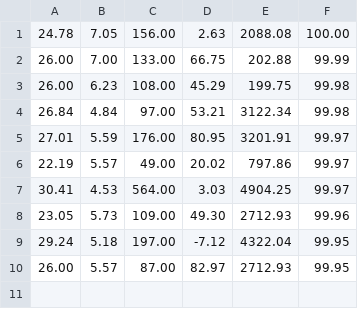
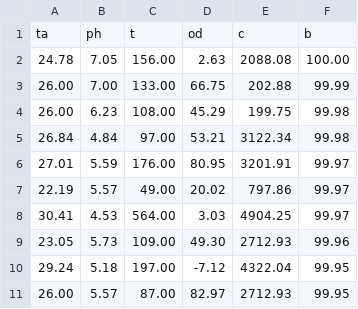
Before and after one commit to victor-vicente2002/GRUPO-1-3CCO, a CSV file: SensorSimulatorApplication/src/data_clean.csv, drawn as a sheet.

```diff
--- a/SensorSimulatorApplication/src/data_clean.csv
+++ b/SensorSimulatorApplication/src/data_clean.csv
@@ -1 +1,2 @@
+ta,ph,t,od,c,b
 24.78,7.05,156.00,2.63,2088.08,100.00
```
Also changed, not shown: 1 other file.
